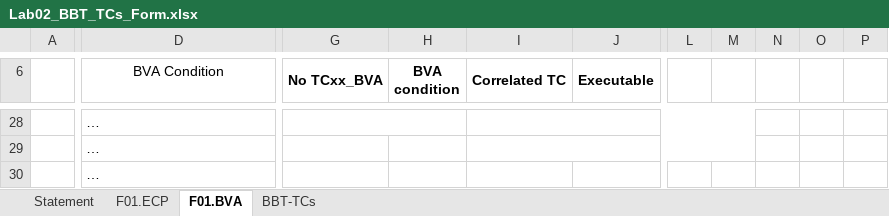
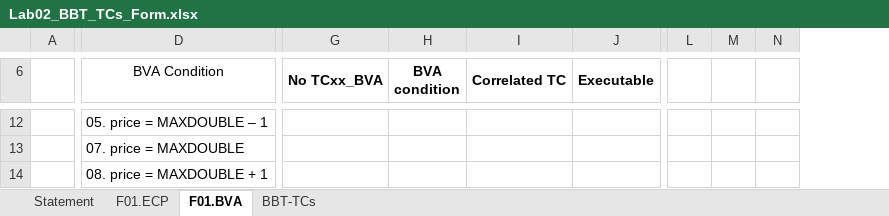
Before and after one commit to Mantelgen/Proiect_VVSS, an Excel workbook: Docs/Lab02/Lab02_BBT_TCs_Form.xlsx, sheet F01.BVA, drawn as a sheet; only a part is shown, gaps mark what is left out; values as stored, in another font and other column widths than the file's, no borders; removed rows and columns are numbered as before the commit, all else as after; the diff covers the shown part only; the diff names each change by its address in the sheet, - before the commit and + after, or states it on an @@ line.

```diff
--- a/Docs/Lab02/Lab02_BBT_TCs_Form.xlsx (sheet F01.BVA)
+++ b/Docs/Lab02/Lab02_BBT_TCs_Form.xlsx (sheet F01.BVA)
-column L, empty
-column M, empty
-column N, empty
-column O, empty
-column P, empty
+column L, empty
+column M, empty
+column N, empty
-D12 (BVA Condition): …
+D12 (BVA Condition): 05. price = MAXDOUBLE – 1
-G28:H28 merged
-I28:M28 merged
-D13 (BVA Condition): …
+D13 (BVA Condition): 07. price = MAXDOUBLE
-I29:M29 merged
-D14 (BVA Condition): …
+D14 (BVA Condition): 08. price = MAXDOUBLE + 1
```
Also changed, not shown: 4 added rows, 20 removed rows and 3 edited cells elsewhere in this sheet, sheet BBT-TCs, sheet F01.ECP, sheet Statement, formulas that keep their value, 1 other file.
